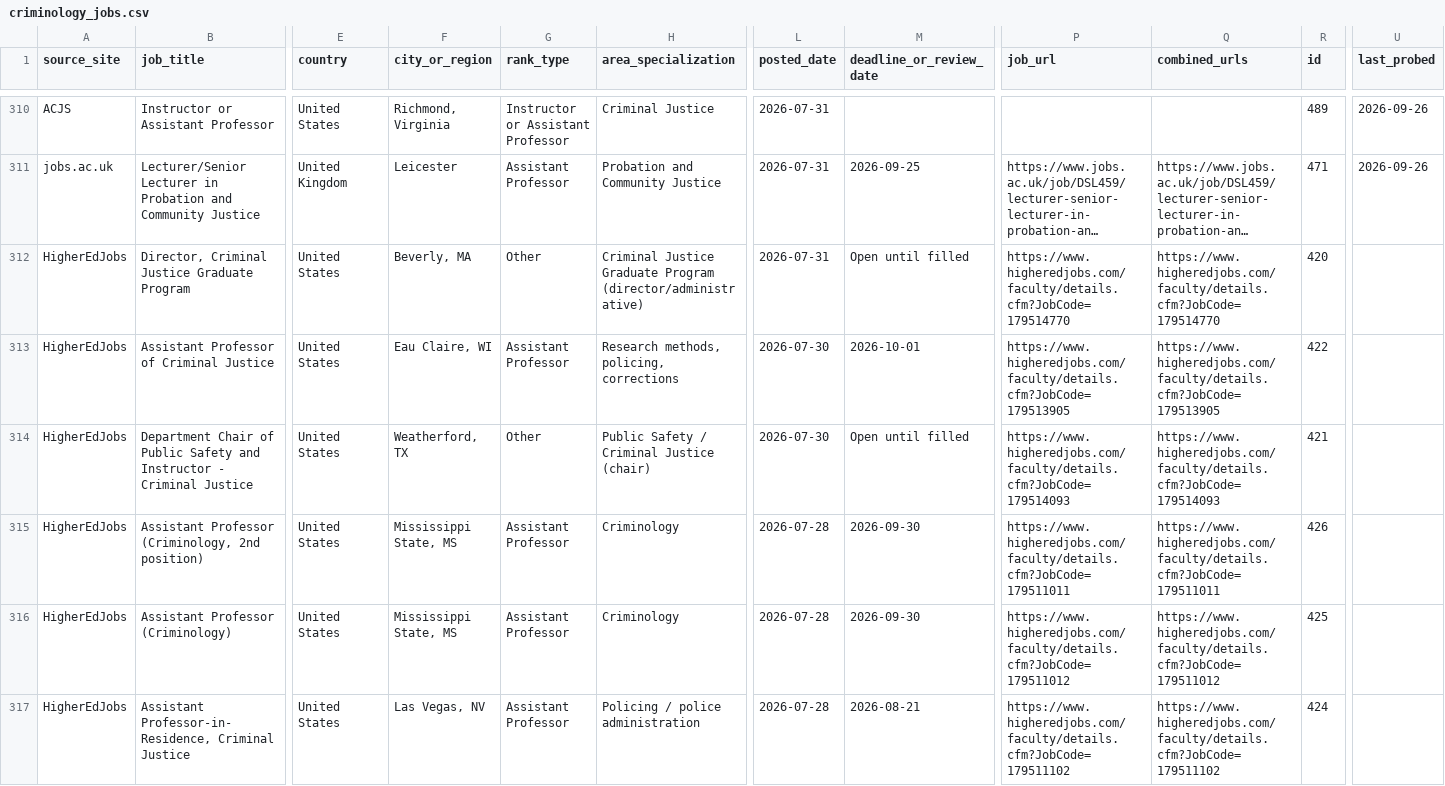
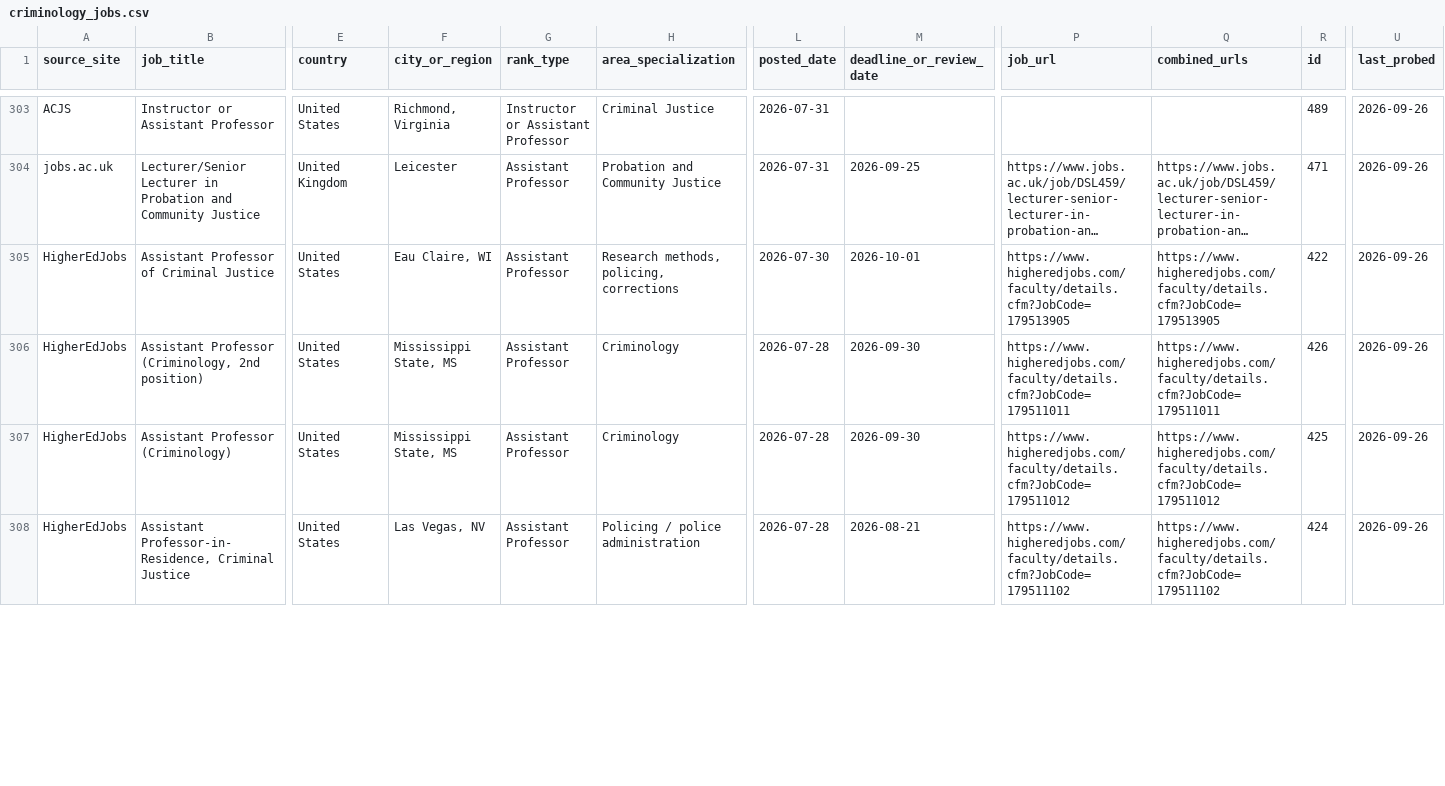
Before and after one commit to CrimConsortium-CrimRxiv/criminology-jobs, a CSV file: criminology_jobs.csv, drawn as a sheet; only a part is shown, gaps mark what is left out; long unchanged cells end in …; removed rows and columns are numbered as before the commit, all else as after; rows hold the shown columns only; the diff covers the shown part only; the diff names each change by its address in the sheet, - before the commit and + after, or states it on an @@ line.

```diff
--- a/criminology_jobs.csv
+++ b/criminology_jobs.csv
-row 312: HigherEdJobs | Director, Criminal Justice Graduate Program | United States | Beverly, MA | Other | Criminal Justice Graduate Program (director/administrative) | 2026-07-31 | Open until filled | https://www.higheredjobs.com/faculty/details.cfm?JobCode=179514770 | https://www.higheredjobs.com/faculty/details.cfm?JobCode=179514770 | 420
-U305 (last_probed): (empty)
+U305 (last_probed): 2026-09-26
-row 314: HigherEdJobs | Department Chair of Public Safety and Instructor - Criminal Justice | United States | Weatherford, TX | Other | Public Safety / Criminal Justice (chair) | 2026-07-30 | Open until filled | https://www.higheredjobs.com/faculty/details.cfm?JobCode=179514093 | https://www.higheredjobs.com/faculty/details.cfm?JobCode=179514093 | 421
-U306:U308 (last_probed): (empty)
+U306:U308 (last_probed): 2026-09-26
```
Also changed, not shown: 9 removed rows and 25 edited cells elsewhere in this file, review.csv, 1 other file.
